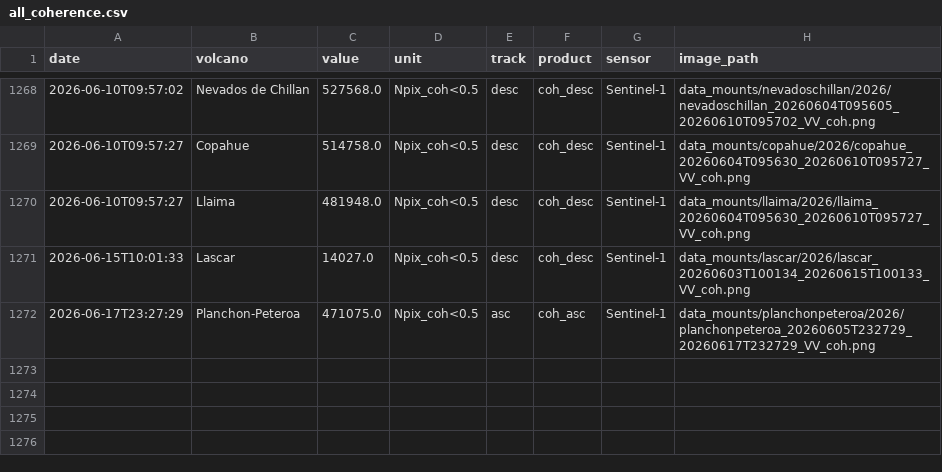
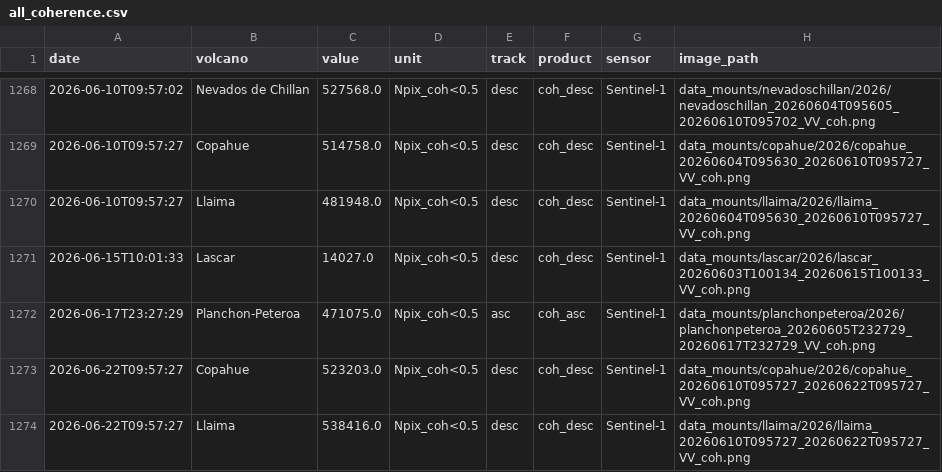
Before and after one commit to MendozaVolcanic/MOUNTS-Chile, a CSV file: csv/all_coherence.csv, drawn as a sheet; only a part is shown, gaps mark what is left out; the diff names each change by its address in the sheet, - before the commit and + after, or states it on an @@ line.

```diff
--- a/csv/all_coherence.csv
+++ b/csv/all_coherence.csv
+row 1273: 2026-06-22T09:57:27 | Copahue | 523203.0 | Npix_coh<0.5 | desc | coh_desc | Sentinel-1 | data_mounts/copahue/2026/copahue_20260610T095727_20260622T095727_VV_coh.png
+row 1274: 2026-06-22T09:57:27 | Llaima | 538416.0 | Npix_coh<0.5 | desc | coh_desc | Sentinel-1 | data_mounts/llaima/2026/llaima_20260610T095727_20260622T095727_VV_coh.png
```
Also changed, not shown: catalog.csv, csv/all_deformation.csv, 30 other files.
